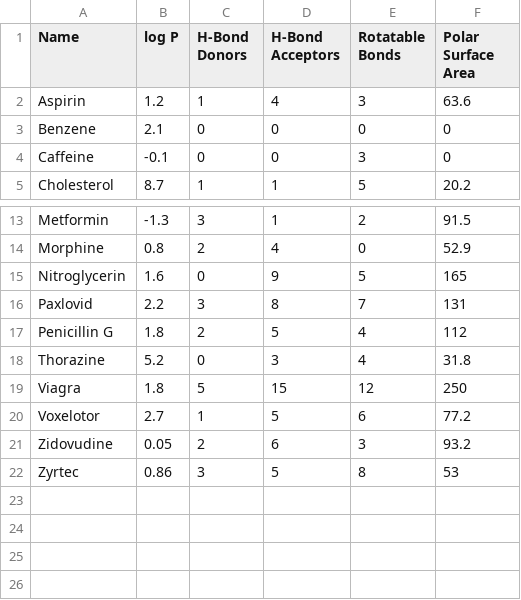
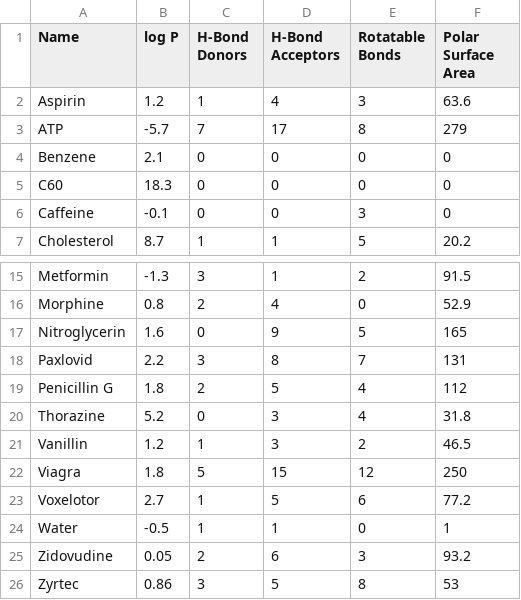
Before and after one commit to Institute-for-Future-Intelligence/aims, a CSV file: src/assets/molecules.csv, drawn as a sheet; only a part is shown, gaps mark what is left out.

Commit message:
add three molecules

```diff
--- a/src/assets/molecules.csv
+++ b/src/assets/molecules.csv
@@ -2,3 +2,5 @@
 "Aspirin",        1.2,     1,               4,                  3,                 63.6
+"ATP",           -5.7,     7,              17,                  8,                 279
 "Benzene",        2.1,     0,               0,                  0,                 0
+"C60",           18.3,     0,               0,                  0,                 0
 "Caffeine",      -0.1,     0,               0,                  3,                 0
@@ -18,4 +20,6 @@
 "Thorazine",      5.2,     0,               3,                  4,                 31.8
+"Vanillin",       1.2,     1,               3,                  2,                 46.5
 "Viagra",         1.8,     5,              15,                 12,                 250
 "Voxelotor",      2.7,     1,               5,                  6,                 77.2
+"Water",         -0.5,     1,               1,                  0,                 1
 "Zidovudine",     0.05,    2,               6,                  3,                 93.2
```
Also changed, not shown: 4 other files.
